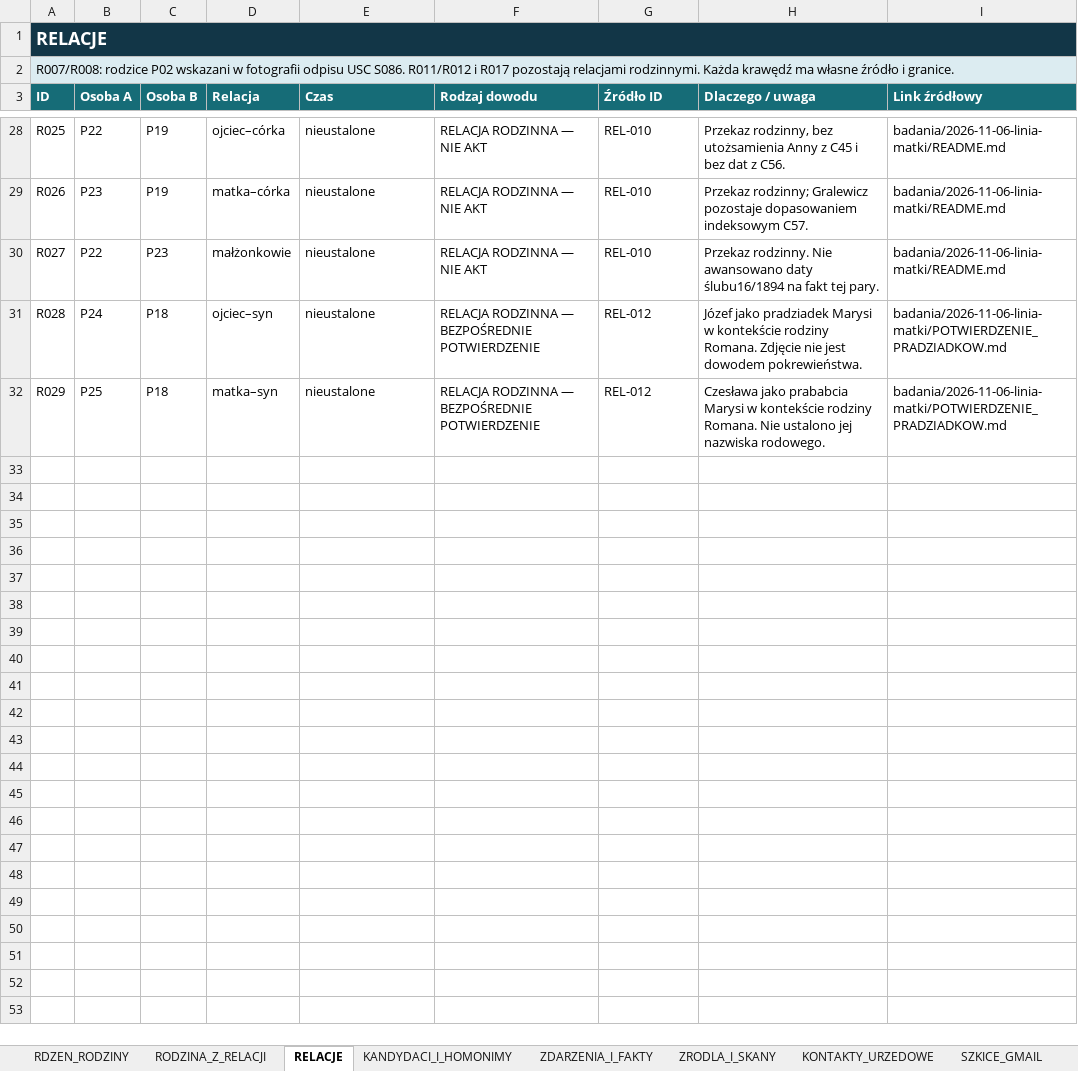
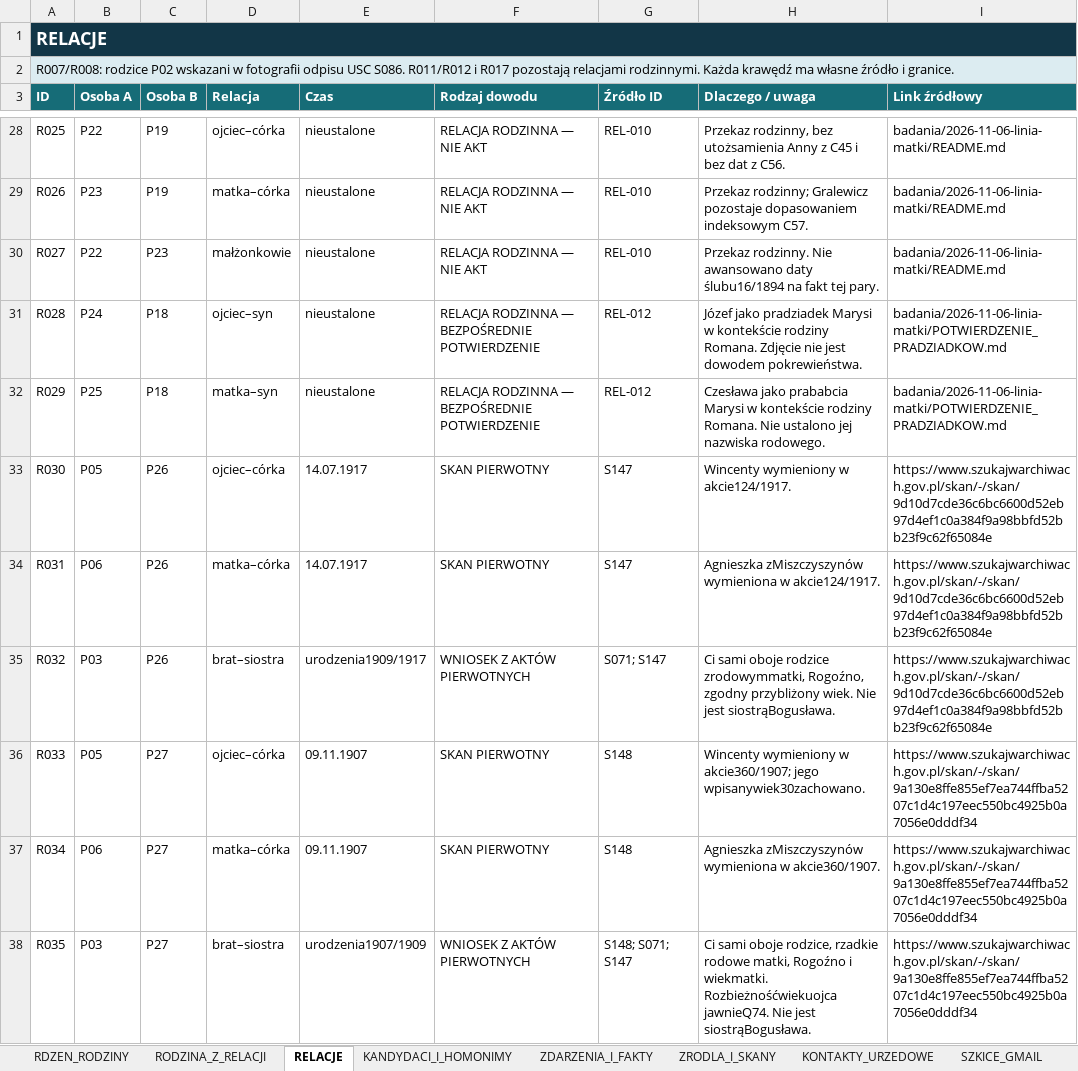
Before and after one commit to maciekkoz-PL/drzewo-genealogiczne, an Excel workbook: Marysia_KOMPLET_BAZA_2026-11-05.xlsx, sheet RELACJE, drawn as a sheet; only a part is shown, gaps mark what is left out; values as stored, in another font and other column widths than the file's, no borders; table styles not drawn; the diff names each change by its address in the sheet, - before the commit and + after, or states it on an @@ line.

```diff
--- a/Marysia_KOMPLET_BAZA_2026-11-05.xlsx (sheet RELACJE)
+++ b/Marysia_KOMPLET_BAZA_2026-11-05.xlsx (sheet RELACJE)
+row 33: R030 | P05 | P26 | ojciec–córka | 14.07.1917 | SKAN PIERWOTNY | S147 | Wincenty wymieniony w akcie124/1917. | https://www.szukajwarchiwach.gov.pl/skan/-/skan/9d10d7cde36c6bc6600d52eb97d4ef1c0a384f9a98bbfd52bb23f9c62f65084e
+row 34: R031 | P06 | P26 | matka–córka | 14.07.1917 | SKAN PIERWOTNY | S147 | Agnieszka zMiszczyszynów wymieniona w akcie124/1917. | https://www.szukajwarchiwach.gov.pl/skan/-/skan/9d10d7cde36c6bc6600d52eb97d4ef1c0a384f9a98bbfd52bb23f9c62f65084e
+row 35: R032 | P03 | P26 | brat–siostra | urodzenia1909/1917 | WNIOSEK Z AKTÓW PIERWOTNYCH | S071; S147 | Ci sami oboje rodzice zrodowymmatki, Rogoźno, zgodny przybliżony wiek. Nie jest siostrąBogusława. | https://www.szukajwarchiwach.gov.pl/skan/-/skan/9d10d7cde36c6bc6600d52eb97d4ef1c0a384f9a98bbfd52bb23f9c62f65084e
+row 36: R033 | P05 | P27 | ojciec–córka | 09.11.1907 | SKAN PIERWOTNY | S148 | Wincenty wymieniony w akcie360/1907; jego wpisanywiek30zachowano. | https://www.szukajwarchiwach.gov.pl/skan/-/skan/9a130e8ffe855ef7ea744ffba5207c1d4c197eec550bc4925b0a7056e0dddf34
+row 37: R034 | P06 | P27 | matka–córka | 09.11.1907 | SKAN PIERWOTNY | S148 | Agnieszka zMiszczyszynów wymieniona w akcie360/1907. | https://www.szukajwarchiwach.gov.pl/skan/-/skan/9a130e8ffe855ef7ea744ffba5207c1d4c197eec550bc4925b0a7056e0dddf34
+row 38: R035 | P03 | P27 | brat–siostra | urodzenia1907/1909 | WNIOSEK Z AKTÓW PIERWOTNYCH | S148; S071; S147 | Ci sami oboje rodzice, rzadkie rodowe matki, Rogoźno i wiekmatki. Rozbieżnośćwiekuojca jawnieQ74. Nie jest siostrąBogusława. | https://www.szukajwarchiwach.gov.pl/skan/-/skan/9a130e8ffe855ef7ea744ffba5207c1d4c197eec550bc4925b0a7056e0dddf34
```
Also changed, not shown: sheet RDZEN_RODZINY, sheet ZRODLA_I_SKANY, sheet ZDARZENIA_I_FAKTY, sheet PLIKI_DOWODOWE, sheet DZIENNIK_KWEREND, sheet KANDYDACI_I_HOMONIMY, 5 more sheets, 56 other files.
